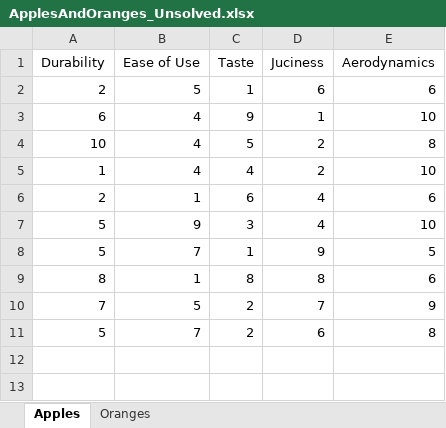
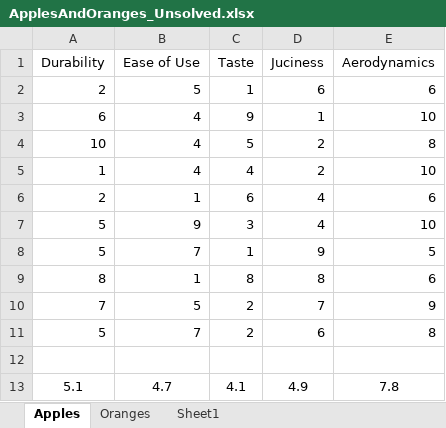
Before and after one commit to jsimashk/databootcamp-homework, an Excel workbook: Unit 1 - Excel/Classroom Activities/Class 2/06-Stu_ApplesAndOranges/Unsolved/ApplesAndOranges_Unsolved.xlsx, sheet Apples, drawn as a sheet; values as stored, in another font and other column widths than the file's, no borders; the diff names each change by its address in the sheet, - before the commit and + after, or states it on an @@ line.

```diff
--- a/Unit 1 - Excel/Classroom Activities/Class 2/06-Stu_ApplesAndOranges/Unsolved/ApplesAndOranges_Unsolved.xlsx (sheet Apples)
+++ b/Unit 1 - Excel/Classroom Activities/Class 2/06-Stu_ApplesAndOranges/Unsolved/ApplesAndOranges_Unsolved.xlsx (sheet Apples)
+sheet tab: Sheet1
+row 12: (empty)
+row 13: 5.1 | 4.7 | 4.1 | 4.9 | 7.8
```
Also changed, not shown: sheet Oranges, Unit 1 - Excel/Classroom Activities/Class 2/04-Stu_GradeBook/Unsolved/GradeBook_Unsolved.xlsx, Unit 1 - Excel/Classroom Activities/Class 2/08-Stu_McDonaldsFormat/Unsolved/McDonaldsMenu_Unsolved.xlsx, 11 other files.
